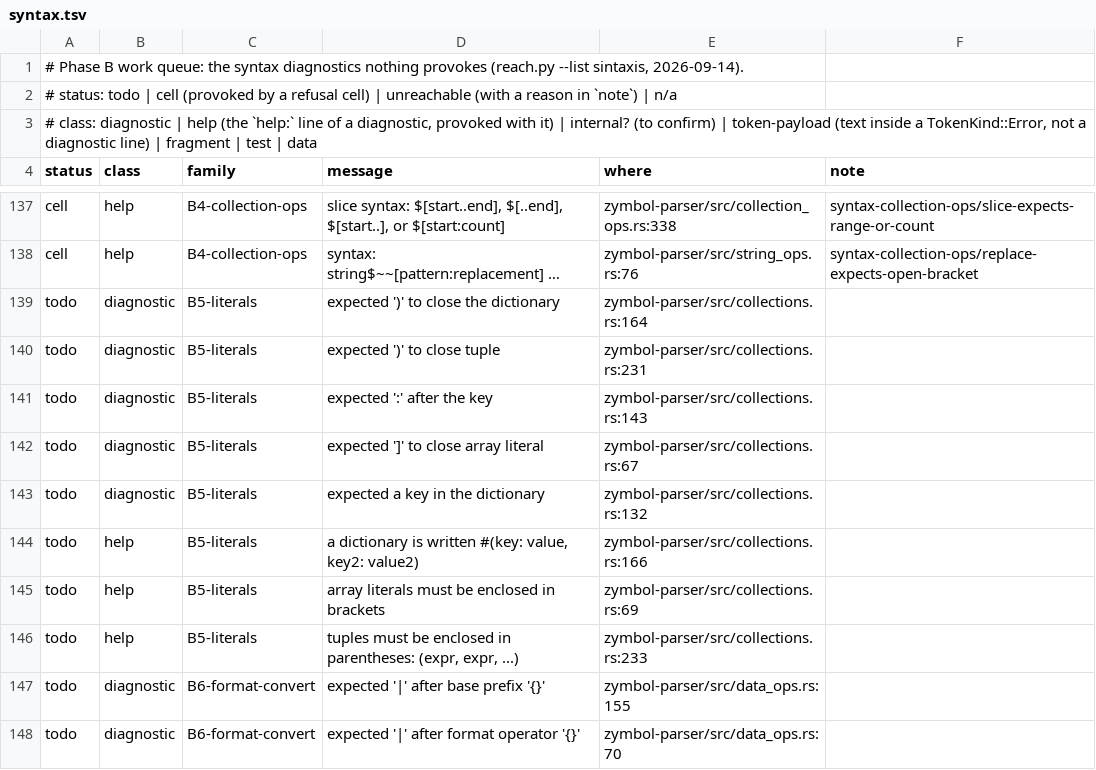
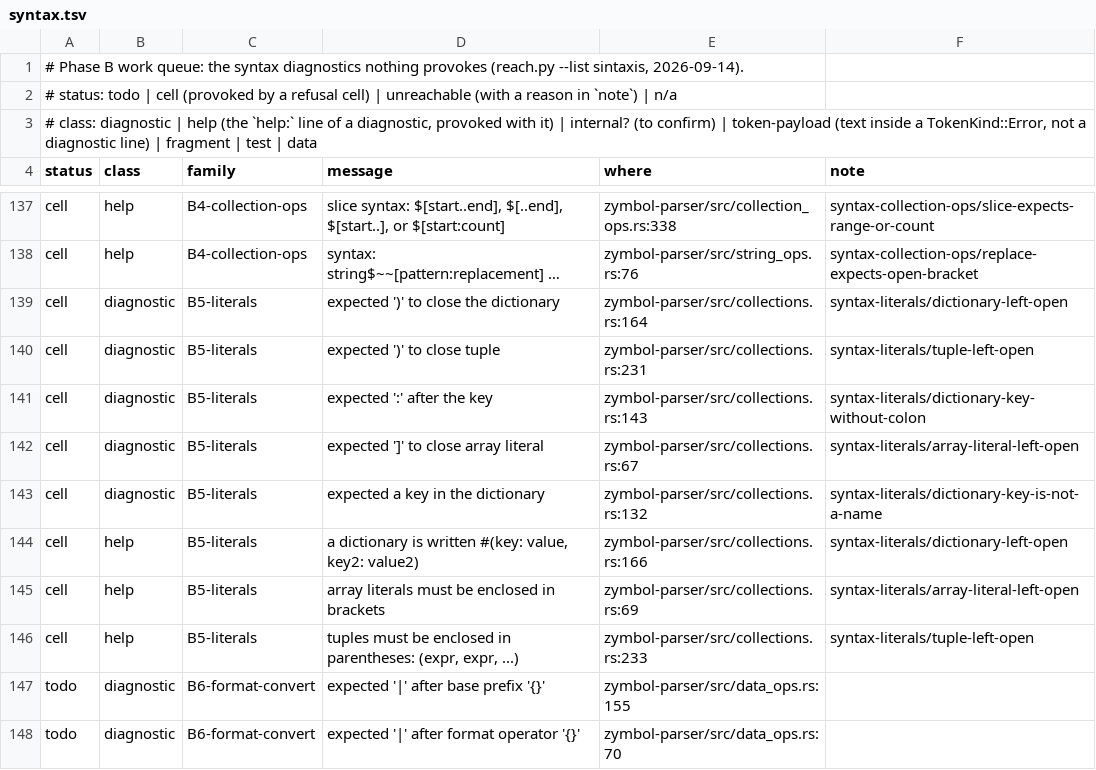
Before and after one commit to zymbol-lang/zyquality, a TSV file: messages/queue/syntax.tsv, drawn as a sheet; only a part is shown, gaps mark what is left out; long unchanged cells end in …; the diff names each change by its address in the sheet, - before the commit and + after, or states it on an @@ line.

```diff
--- a/messages/queue/syntax.tsv
+++ b/messages/queue/syntax.tsv
-A139:A146 (status): todo
+A139:A146 (status): cell
-F139 (note): (empty)
+F139 (note): syntax-literals/dictionary-left-open
-F140 (note): (empty)
+F140 (note): syntax-literals/tuple-left-open
-F141 (note): (empty)
+F141 (note): syntax-literals/dictionary-key-without-colon
-F142 (note): (empty)
+F142 (note): syntax-literals/array-literal-left-open
-F143 (note): (empty)
+F143 (note): syntax-literals/dictionary-key-is-not-a-name
-F144 (note): (empty)
+F144 (note): syntax-literals/dictionary-left-open
-F145 (note): (empty)
+F145 (note): syntax-literals/array-literal-left-open
-F146 (note): (empty)
+F146 (note): syntax-literals/tuple-left-open
```
